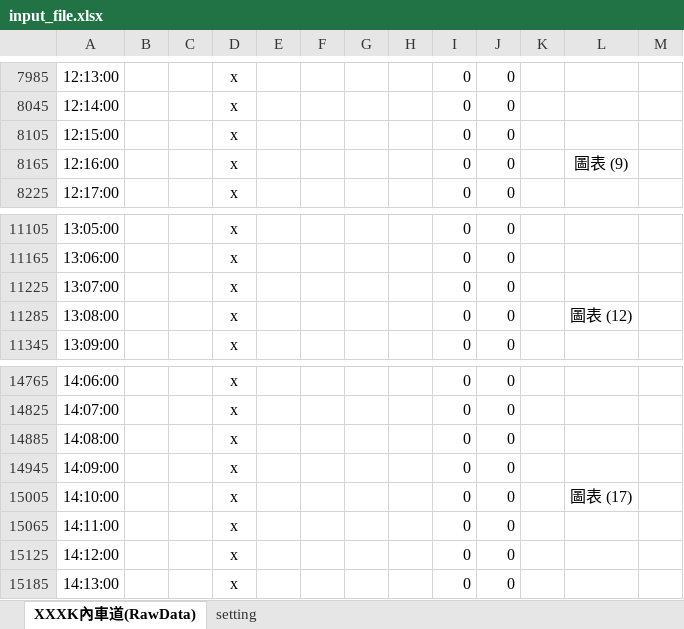
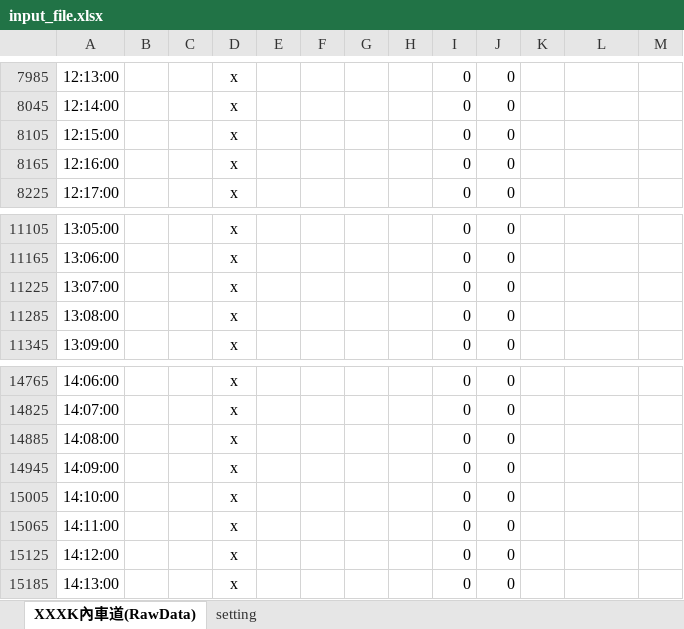
Before and after one commit to jessie900309/SYSCOM_5Gproject_WeekendData, an Excel workbook: input_file.xlsx, sheet XXXK內車道(RawData), drawn as a sheet; only a part is shown, gaps mark what is left out; values as stored, in another font and other column widths than the file's, no borders; conditional formats not drawn; the diff covers the shown part only; the diff names each change by its address in the sheet, - before the commit and + after, or states it on an @@ line.

```diff
--- a/input_file.xlsx (sheet XXXK內車道(RawData))
+++ b/input_file.xlsx (sheet XXXK內車道(RawData))
-L8165: 圖表 (9)
+L8165: (empty)
-L11285: 圖表 (12)
+L11285: (empty)
-L15005: 圖表 (17)
+L15005: (empty)
```
Also changed, not shown: 14 edited cells elsewhere in this sheet, 19 other files.
